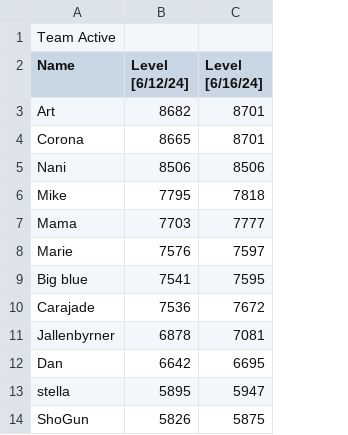
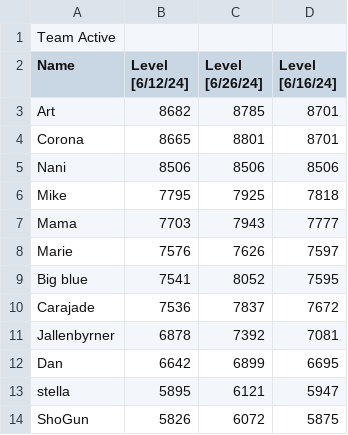
Before and after one commit to Amos30/TeamActive, a CSV file: stats.csv, drawn as a sheet; only a part is shown; the diff names each change by its address in the sheet, - before the commit and + after, or states it on an @@ line.

Commit message:
Update stats.csv

```diff
--- a/stats.csv
+++ b/stats.csv
+column C (Level [6/26/24]), rows 3-14: 8785 | 8801 | 8506 | 7925 | 7943 | 7626 | 8052 | 7837 | 7392 | 6899 | 6121 | 6072
```
